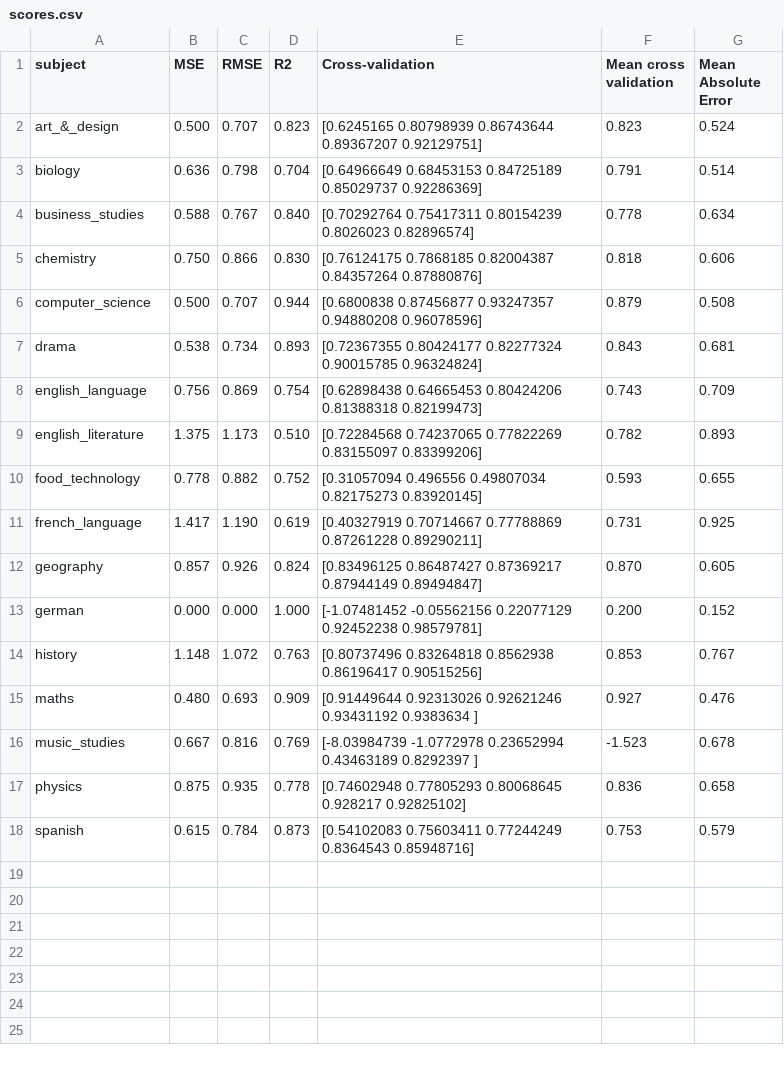
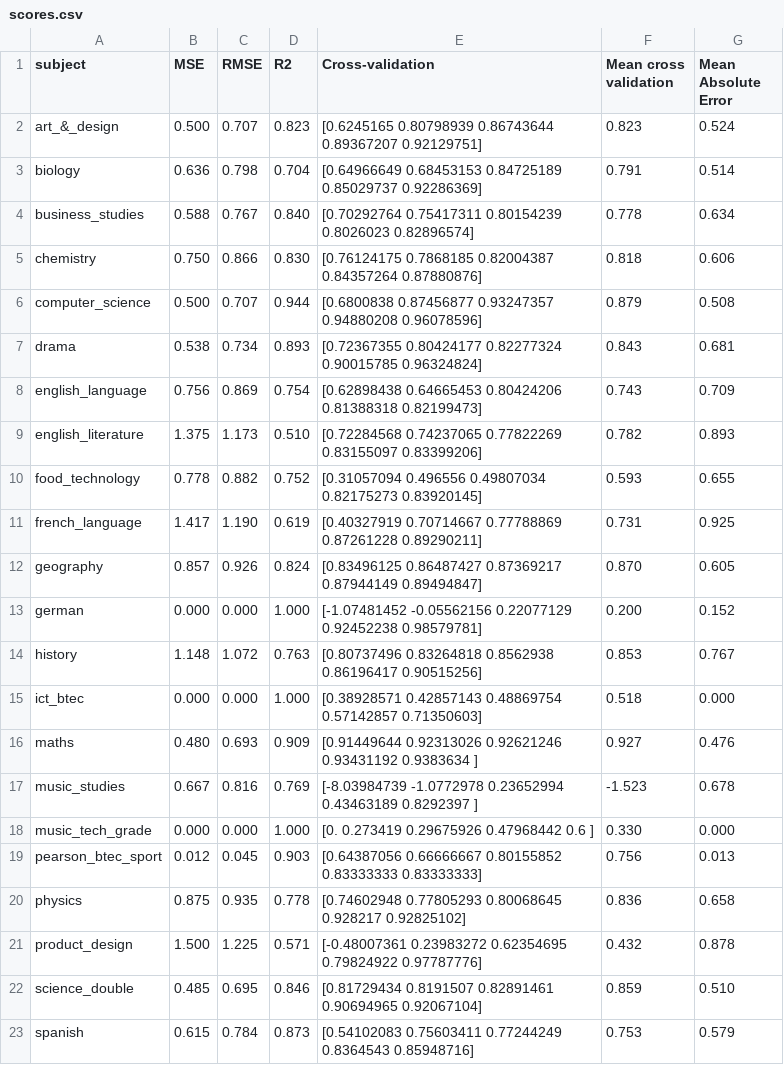
Before and after one commit to robertwiles123/subject_predictions, a CSV file: linear_regression_scores/scores.csv, drawn as a sheet; the diff names each change by its address in the sheet, - before the commit and + after, or states it on an @@ line.

Commit message:
Encoding btec, known error with missing values

```diff
--- a/linear_regression_scores/scores.csv
+++ b/linear_regression_scores/scores.csv
+row 15: ict_btec | 0.000 | 0.000 | 1.000 | [0.38928571 0.42857143 0.48869754 0.57142857 0.71350603] | 0.518 | 0.000
+row 18: music_tech_grade | 0.000 | 0.000 | 1.000 | [0. 0.273419 0.29675926 0.47968442 0.6 ] | 0.330 | 0.000
+row 19: pearson_btec_sport | 0.012 | 0.045 | 0.903 | [0.64387056 0.66666667 0.80155852 0.83333333 0.83333333] | 0.756 | 0.013
+row 21: product_design | 1.500 | 1.225 | 0.571 | [-0.48007361 0.23983272 0.62354695 0.79824922 0.97787776] | 0.432 | 0.878
+row 22: science_double | 0.485 | 0.695 | 0.846 | [0.81729434 0.8191507 0.82891461 0.90694965 0.92067104] | 0.859 | 0.510
```
Also changed, not shown: 21 other files.
